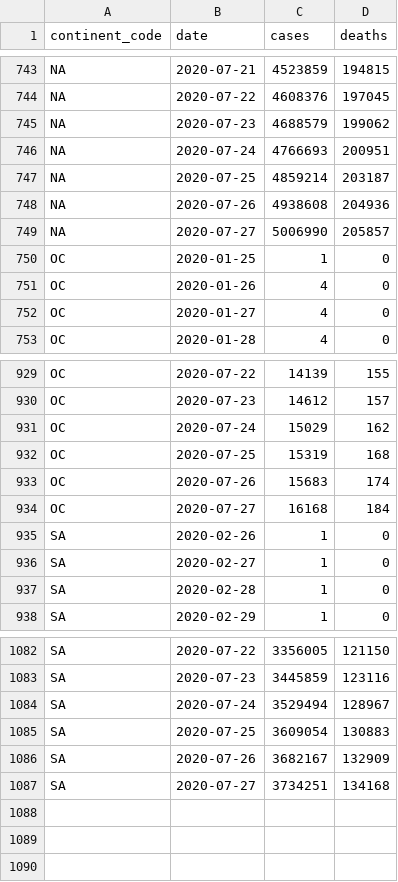
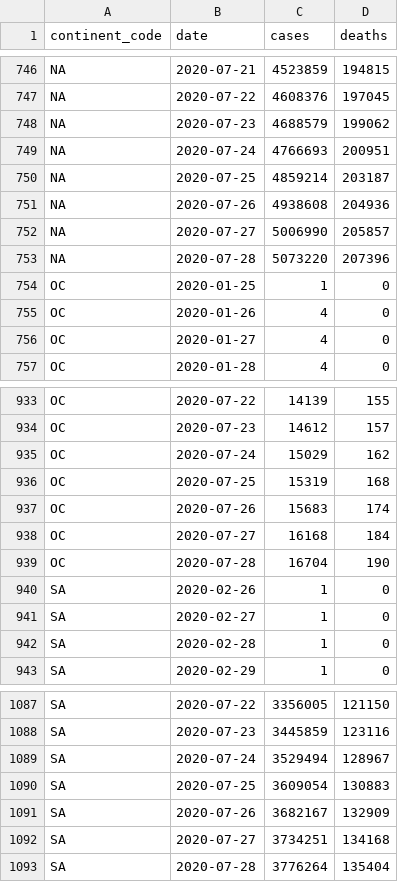
Before and after one commit to covid-open-data/xform-casecount-ecdc, a CSV file: output/continents.csv, drawn as a sheet; only a part is shown, gaps mark what is left out; the diff covers the shown part only; the diff names each change by its address in the sheet, - before the commit and + after, or states it on an @@ line.

```diff
--- a/output/continents.csv
+++ b/output/continents.csv
+row 753: NA | 2020-07-28 | 5073220 | 207396
+row 939: OC | 2020-07-28 | 16704 | 190
+row 1093: SA | 2020-07-28 | 3776264 | 135404
```
Also changed, not shown: 3 added rows and 19 edited cells elsewhere in this file, output/admin0/all.csv, output/global.csv, 1 other file.
